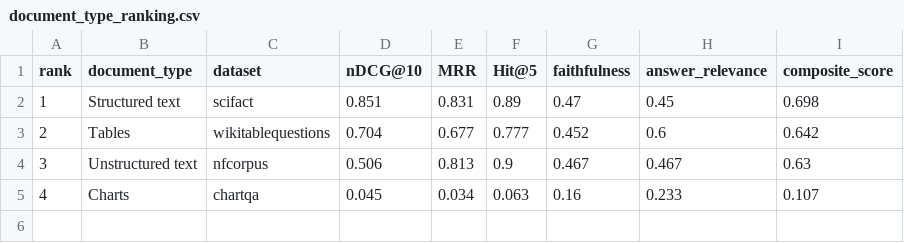
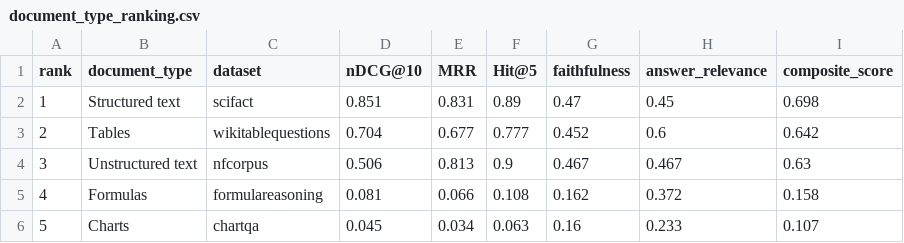
Before and after one commit to katerina-n-dimitrova/Iris.ai-Generated-Questions-Research-, a CSV file: report/data/document_type_ranking.csv, drawn as a sheet.

```diff
--- a/report/data/document_type_ranking.csv
+++ b/report/data/document_type_ranking.csv
@@ -4,2 +4,3 @@ rank,document_type,dataset,nDCG@10,MRR,Hit@5,faithfulness,answer_relevance,compo
 3,Unstructured text,nfcorpus,0.506,0.813,0.9,0.467,0.467,0.63
-4,Charts,chartqa,0.045,0.034,0.063,0.16,0.233,0.107
+4,Formulas,formulareasoning,0.081,0.066,0.108,0.162,0.372,0.158
+5,Charts,chartqa,0.045,0.034,0.063,0.16,0.233,0.107
```
Also changed, not shown: report/data/answer_scores.csv, report/data/latency_summary.csv, 9 other files.
